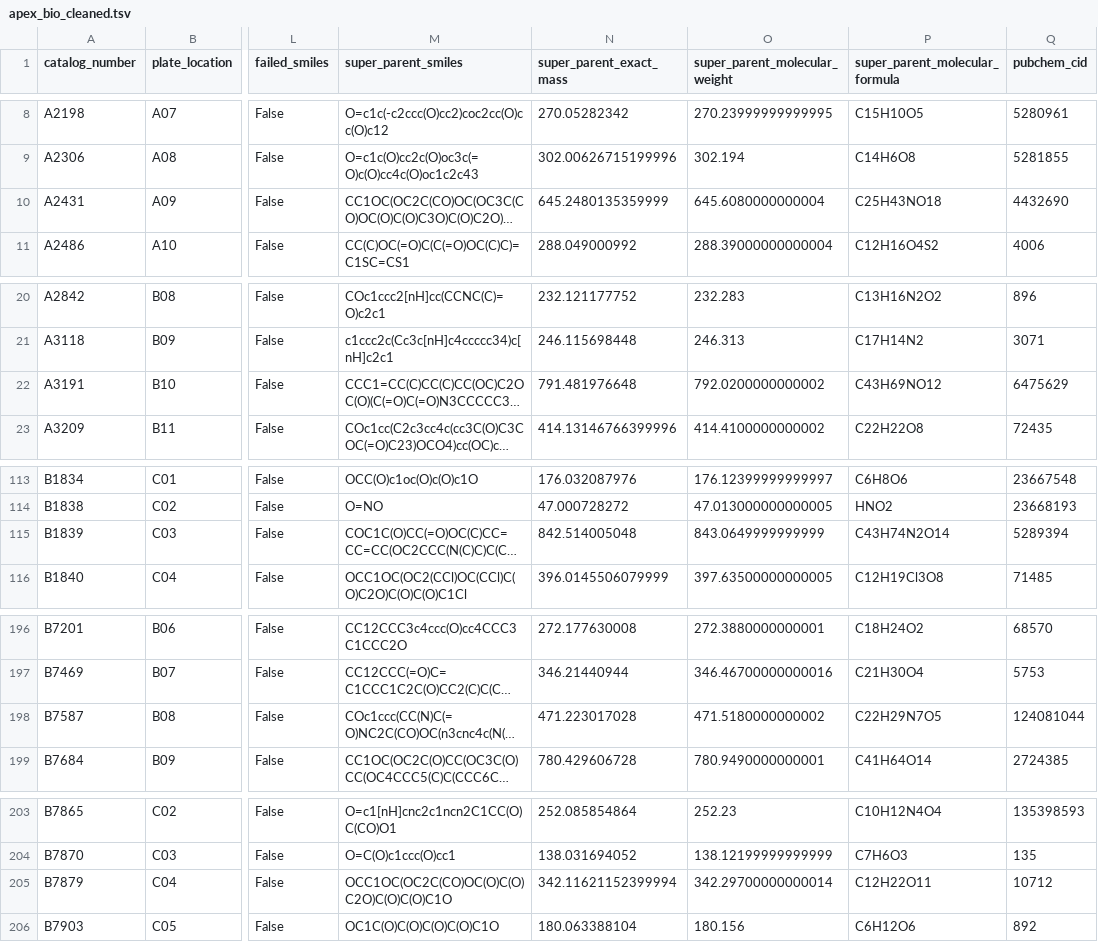
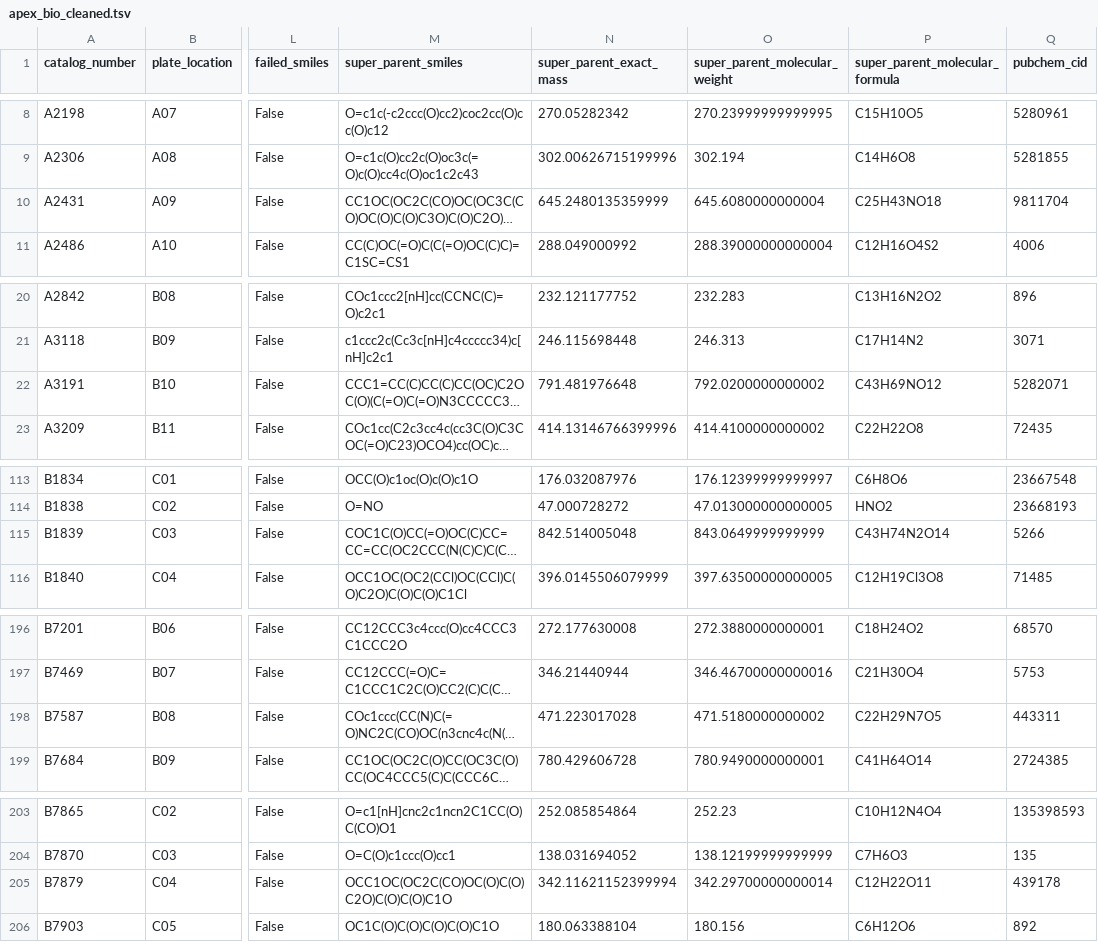
Before and after one commit to commons-research/apex_bio_data_cleaning, a TSV file: apex_bio_cleaned.tsv, drawn as a sheet; only a part is shown, gaps mark what is left out; long unchanged cells end in …; the diff covers the shown part only; the diff names each change by its address in the sheet, - before the commit and + after, or states it on an @@ line.

Commit message:
changed reading from smiles to reading from inchi

```diff
--- a/apex_bio_cleaned.tsv
+++ b/apex_bio_cleaned.tsv
-Q10 (pubchem_cid): 4432690
+Q10 (pubchem_cid): 9811704
-Q22 (pubchem_cid): 6475629
+Q22 (pubchem_cid): 5282071
-Q115 (pubchem_cid): 5289394
+Q115 (pubchem_cid): 5266
-Q198 (pubchem_cid): 124081044
+Q198 (pubchem_cid): 443311
-Q205 (pubchem_cid): 10712
+Q205 (pubchem_cid): 439178
```
Also changed, not shown: 37 edited cells elsewhere in this file, 4 other files.
